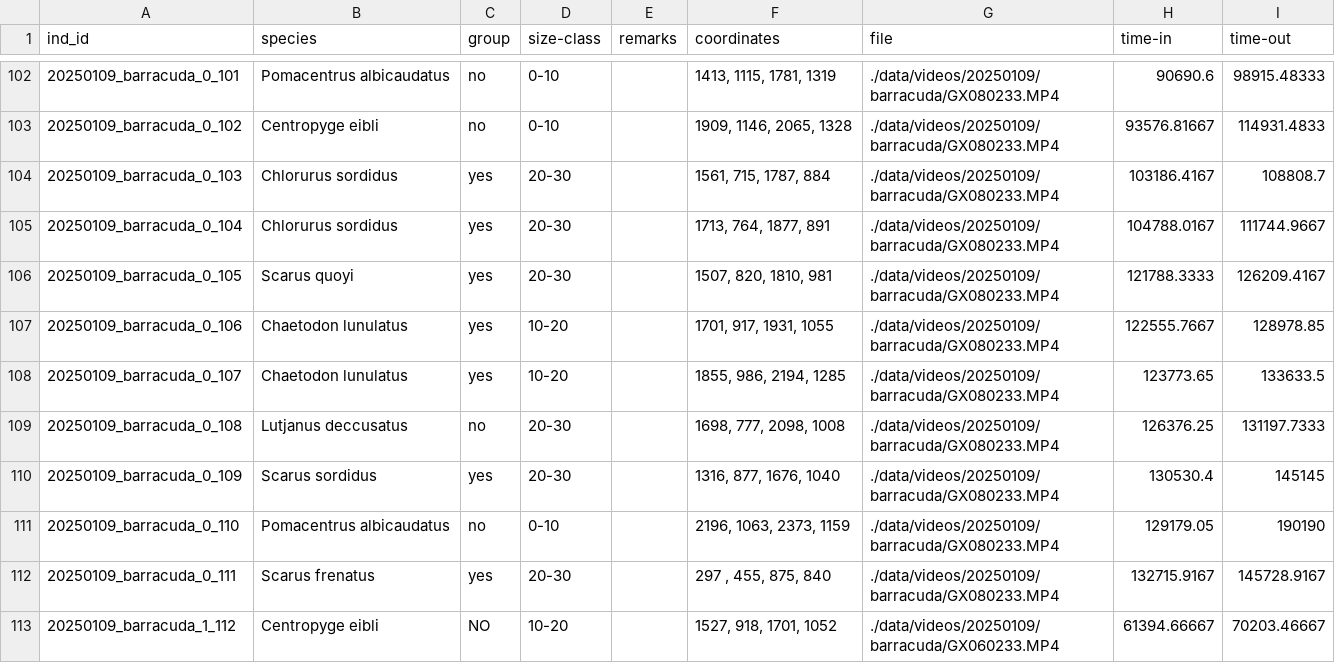
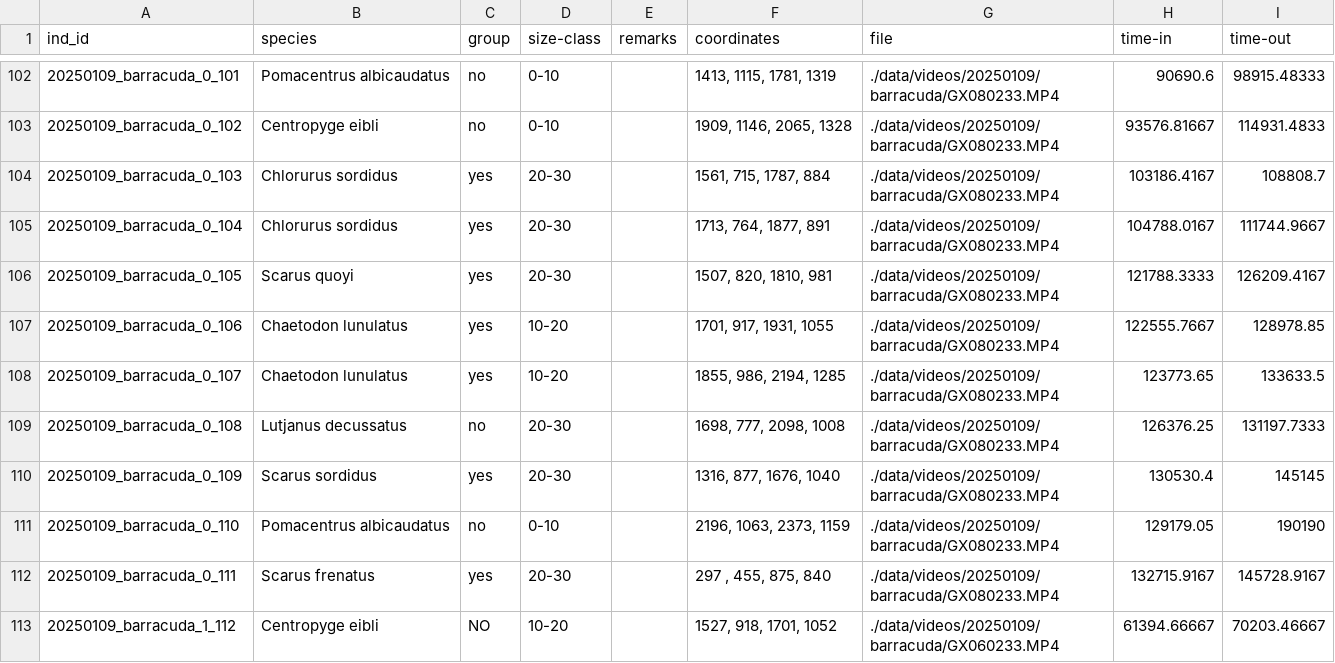
Before and after one commit to cheesesnakes/antipredator-plasiticity, a CSV file: data/individuals.csv, drawn as a sheet; only a part is shown, gaps mark what is left out; the diff covers the shown part only.

```diff
--- a/data/individuals.csv
+++ b/data/individuals.csv
@@ -108,3 +108,3 @@ ind_id,species,group,size-class,remarks,coordinates,file,time-in,time-out
 20250109_barracuda_0_107,Chaetodon lunulatus,yes,10-20,,"1855,  986,    2194, 1285",./data/videos/20250109/barracuda/GX080233.MP4,123773.65,133633.5
-20250109_barracuda_0_108,Lutjanus deccusatus,no,20-30,,"1698,  777,    2098, 1008",./data/videos/20250109/barracuda/GX080233.MP4,126376.25,131197.7333
+20250109_barracuda_0_108,Lutjanus decussatus,no,20-30,,"1698,  777,    2098, 1008",./data/videos/20250109/barracuda/GX080233.MP4,126376.25,131197.7333
 20250109_barracuda_0_109,Scarus sordidus,yes,20-30,,"1316,  877,    1676, 1040",./data/videos/20250109/barracuda/GX080233.MP4,130530.4,145145
```
Also changed, not shown: 37 edited cells elsewhere in this file, 5 other files.
